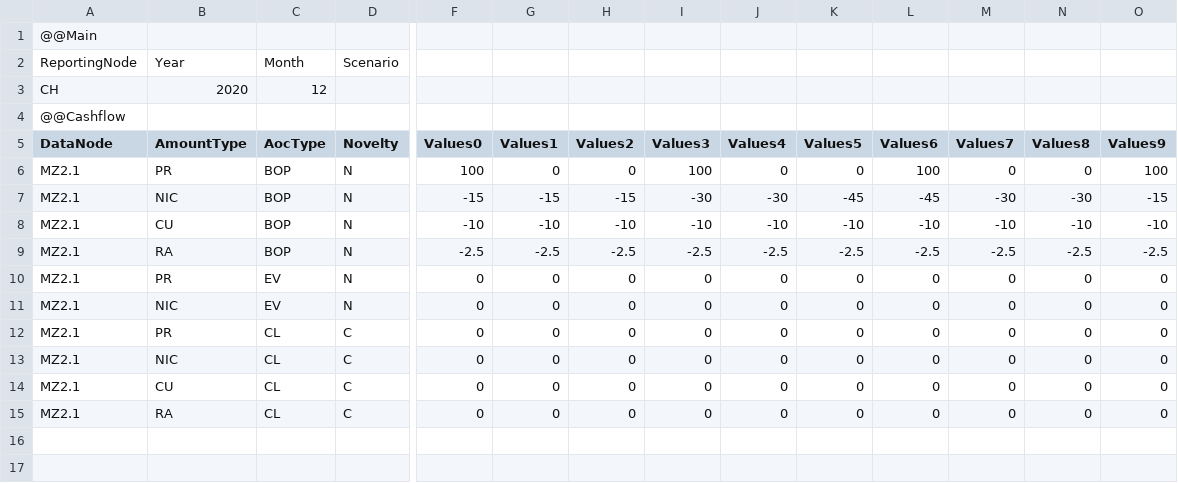
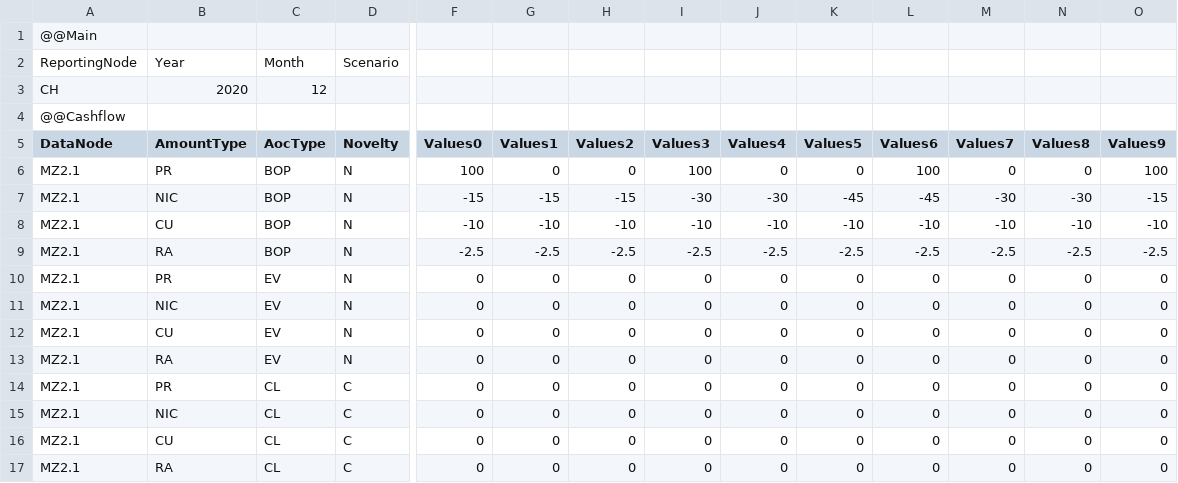
Before and after one commit to Systemorph/IFRS17CalculationEngine, a CSV file: ifrs17-template/Files/TransactionalData/NominalCashflows_ActualsCase_CH_2020_12.csv, drawn as a sheet; only a part is shown, gaps mark what is left out; rows hold the shown columns only; the diff names each change by its address in the sheet, - before the commit and + after, or states it on an @@ line.

```diff
--- a/ifrs17-template/Files/TransactionalData/NominalCashflows_ActualsCase_CH_2020_12.csv
+++ b/ifrs17-template/Files/TransactionalData/NominalCashflows_ActualsCase_CH_2020_12.csv
+row 12: MZ2.1 | CU | EV | N | 0 | 0 | 0 | 0 | 0 | 0 | 0 | 0 | 0 | 0
+row 13: MZ2.1 | RA | EV | N | 0 | 0 | 0 | 0 | 0 | 0 | 0 | 0 | 0 | 0
```
Also changed, not shown: ifrs17-template/Files/TransactionalData/NominalCashflows_ActualsCase_CH_2021_12.csv, ifrs17-template/Files/TransactionalData/NominalCashflows_ActualsCase_CH_2021_6.csv.
